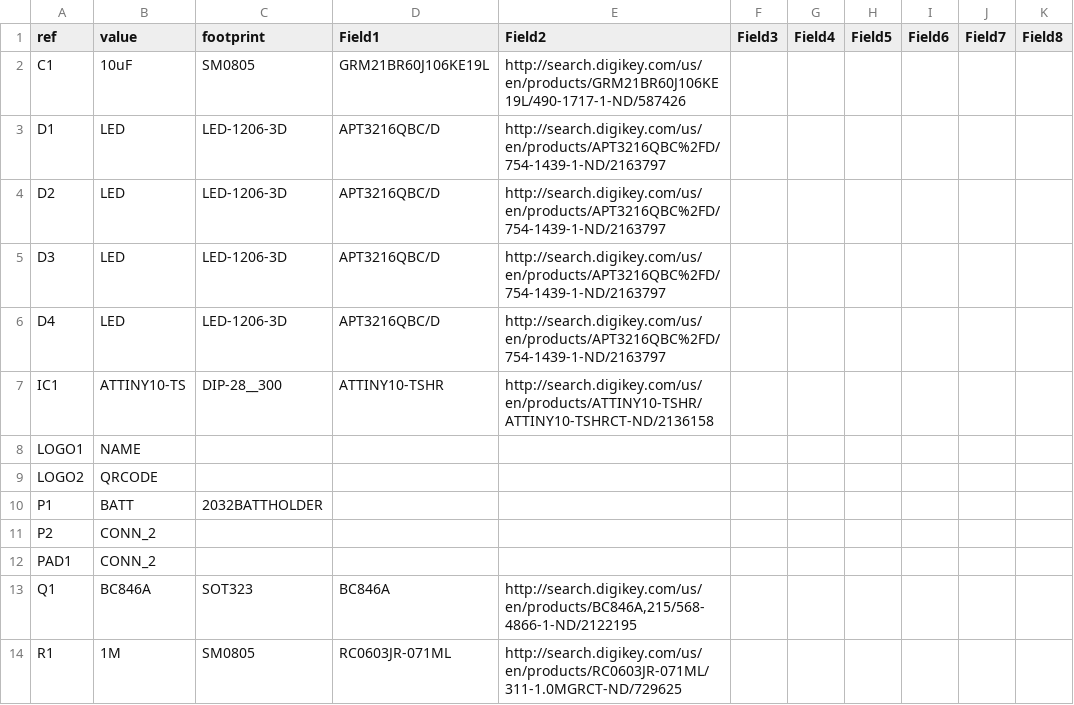
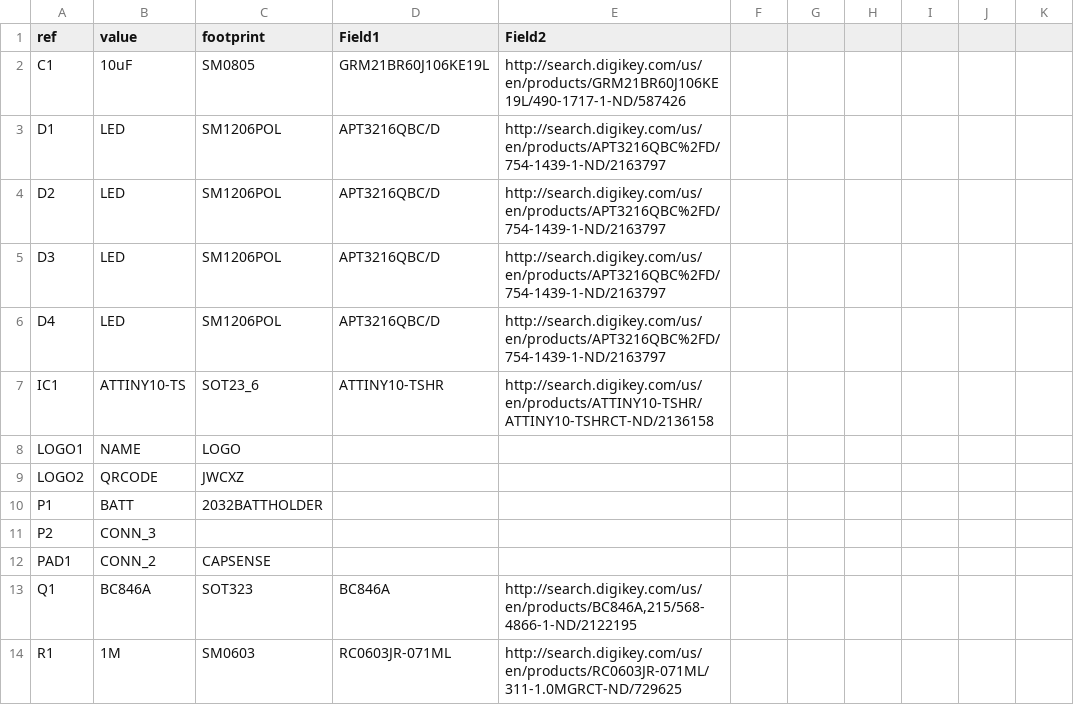
Before and after one commit to jwcxz/bcard, a CSV file: boards/bcard/bcard.csv, drawn as a sheet.

```diff
--- a/boards/bcard/bcard.csv
+++ b/boards/bcard/bcard.csv
@@ -1,14 +1,14 @@
-ref	value	footprint	Field1	Field2	Field3	Field4	Field5	Field6	Field7	Field8
+ref	value	footprint	Field1	Field2
 C1	10uF	SM0805	GRM21BR60J106KE19L	http://search.digikey.com/us/en/products/GRM21BR60J106KE19L/490-1717-1-ND/587426
-D1	LED	LED-1206-3D	APT3216QBC/D	http://search.digikey.com/us/en/products/APT3216QBC%2FD/754-1439-1-ND/2163797
-D2	LED	LED-1206-3D	APT3216QBC/D	http://search.digikey.com/us/en/products/APT3216QBC%2FD/754-1439-1-ND/2163797
-D3	LED	LED-1206-3D	APT3216QBC/D	http://search.digikey.com/us/en/products/APT3216QBC%2FD/754-1439-1-ND/2163797
-D4	LED	LED-1206-3D	APT3216QBC/D	http://search.digikey.com/us/en/products/APT3216QBC%2FD/754-1439-1-ND/2163797
-IC1	ATTINY10-TS	DIP-28__300	ATTINY10-TSHR	http://search.digikey.com/us/en/products/ATTINY10-TSHR/ATTINY10-TSHRCT-ND/2136158
-LOGO1	NAME	
-LOGO2	QRCODE	
+D1	LED	SM1206POL	APT3216QBC/D	http://search.digikey.com/us/en/products/APT3216QBC%2FD/754-1439-1-ND/2163797
+D2	LED	SM1206POL	APT3216QBC/D	http://search.digikey.com/us/en/products/APT3216QBC%2FD/754-1439-1-ND/2163797
+D3	LED	SM1206POL	APT3216QBC/D	http://search.digikey.com/us/en/products/APT3216QBC%2FD/754-1439-1-ND/2163797
+D4	LED	SM1206POL	APT3216QBC/D	http://search.digikey.com/us/en/products/APT3216QBC%2FD/754-1439-1-ND/2163797
+IC1	ATTINY10-TS	SOT23_6	ATTINY10-TSHR	http://search.digikey.com/us/en/products/ATTINY10-TSHR/ATTINY10-TSHRCT-ND/2136158
+LOGO1	NAME	LOGO
+LOGO2	QRCODE	JWCXZ
 P1	BATT	2032BATTHOLDER
-P2	CONN_2	
-PAD1	CONN_2	
+P2	CONN_3	
+PAD1	CONN_2	CAPSENSE
 Q1	BC846A	SOT323	BC846A	http://search.digikey.com/us/en/products/BC846A,215/568-4866-1-ND/2122195
-R1	1M	SM0805	RC0603JR-071ML	http://search.digikey.com/us/en/products/RC0603JR-071ML/311-1.0MGRCT-ND/729625
+R1	1M	SM0603	RC0603JR-071ML	http://search.digikey.com/us/en/products/RC0603JR-071ML/311-1.0MGRCT-ND/729625
```
Also changed, not shown: 33 other files.
